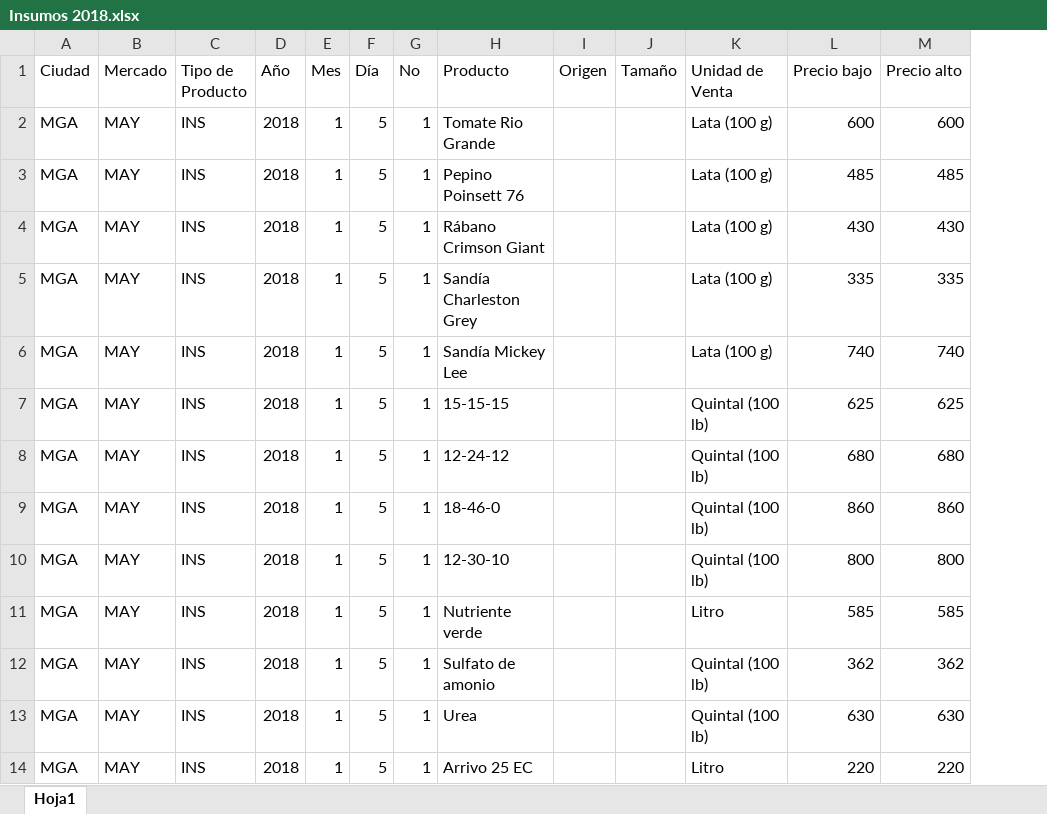
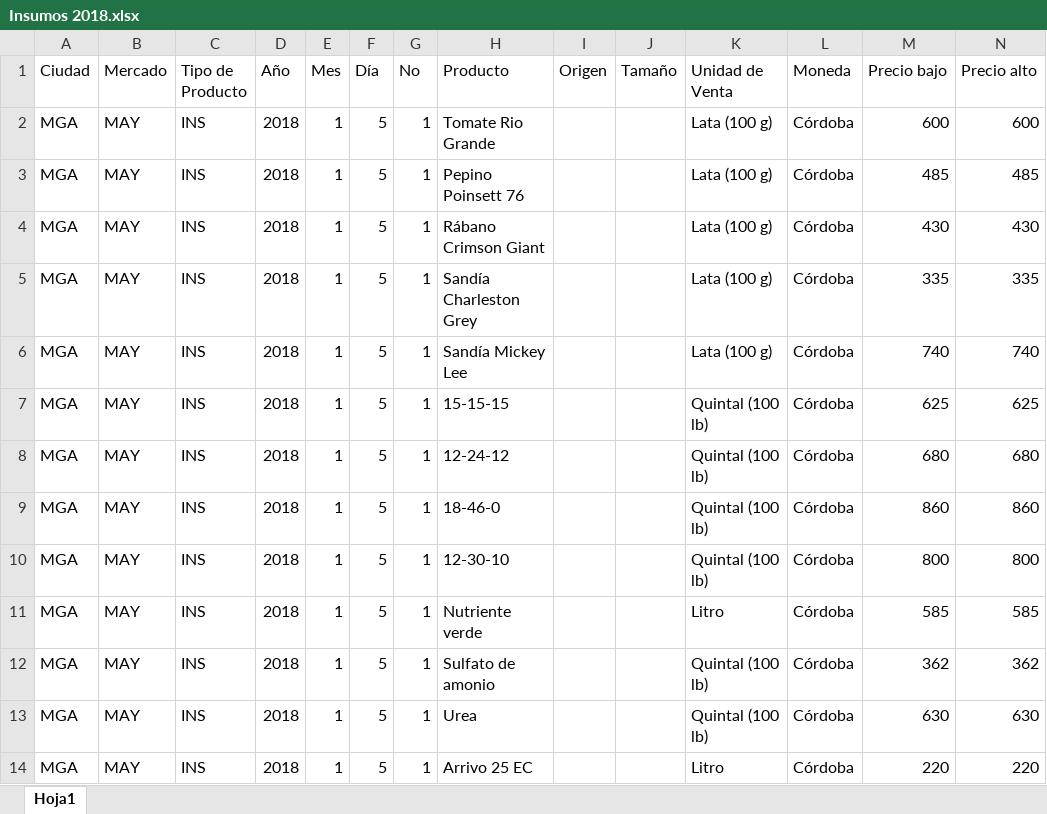
Before and after one commit to josalemara/Industria-IPAC2020, an Excel workbook: InformacionProcesada/2018/Insumos/Insumos 2018.xlsx, sheet Hoja1, drawn as a sheet; only a part is shown; values as stored, in another font and other column widths than the file's, no borders; table styles not drawn; the diff names each change by its address in the sheet, - before the commit and + after, or states it on an @@ line.

```diff
--- a/InformacionProcesada/2018/Insumos/Insumos 2018.xlsx (sheet Hoja1)
+++ b/InformacionProcesada/2018/Insumos/Insumos 2018.xlsx (sheet Hoja1)
+column L (Moneda), rows 2-14: all Córdoba
```
Also changed, not shown: InformacionProcesada/2018/Pecuarios/PEC_2018.xlsx, InformacionProcesada/2019/Insumos/Inumos_2019.xlsx, 7 other files.
